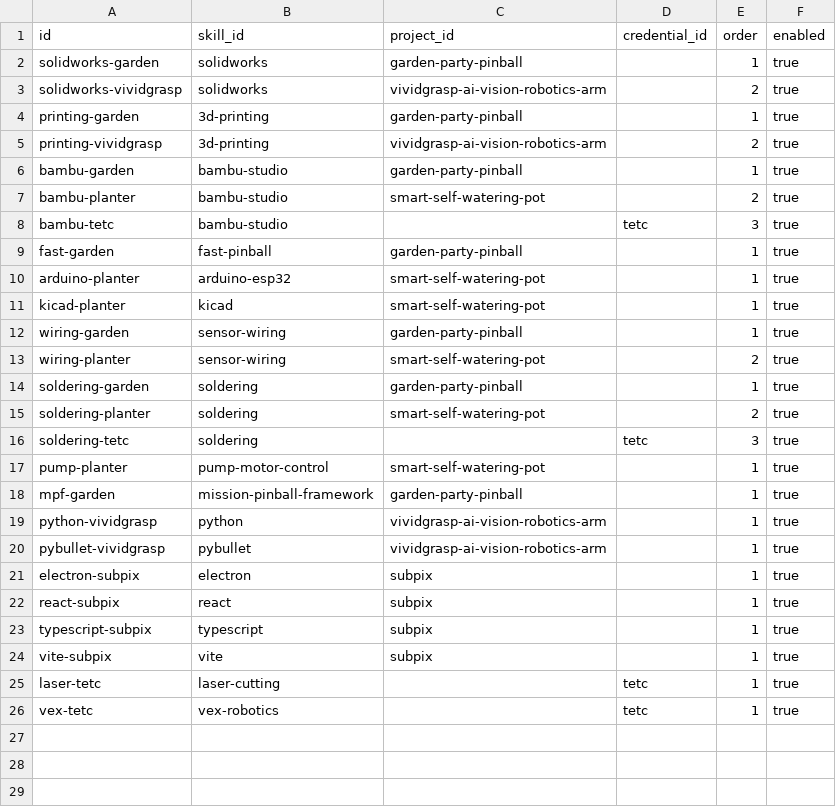
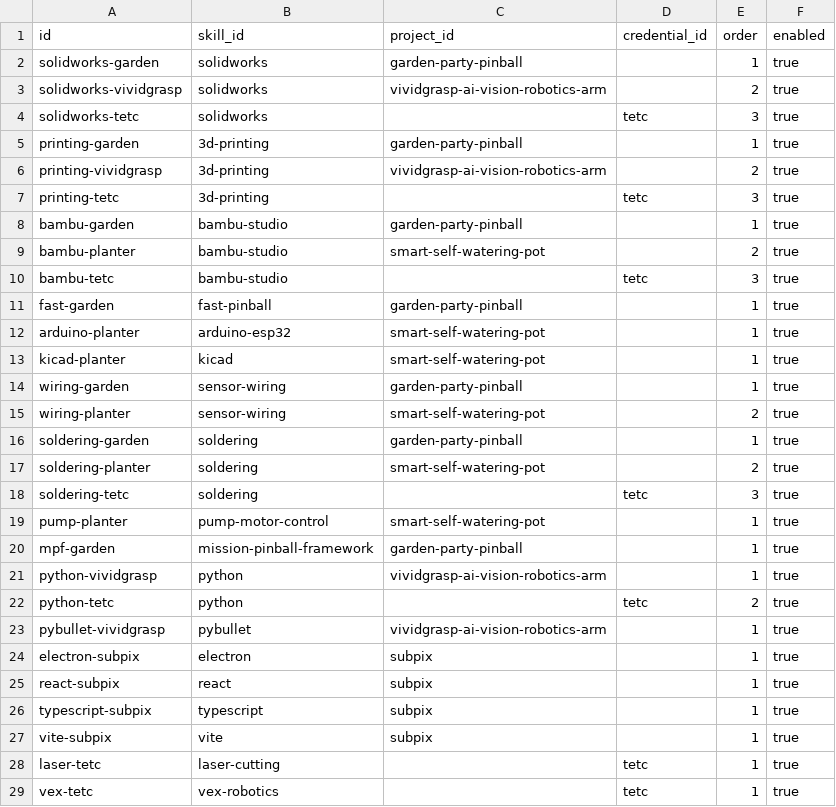
Before and after one commit to Chrissyuh/christopher-portfolio, a CSV file: docs/google-sheet-template/SkillProjects.csv, drawn as a sheet; the diff names each change by its address in the sheet, - before the commit and + after, or states it on an @@ line.

```diff
--- a/docs/google-sheet-template/SkillProjects.csv
+++ b/docs/google-sheet-template/SkillProjects.csv
+row 4: solidworks-tetc | solidworks |  | tetc | 3 | true
+row 7: printing-tetc | 3d-printing |  | tetc | 3 | true
+row 22: python-tetc | python |  | tetc | 2 | true
```
Also changed, not shown: docs/google-sheet-template/Meta.csv, 8 other files.
